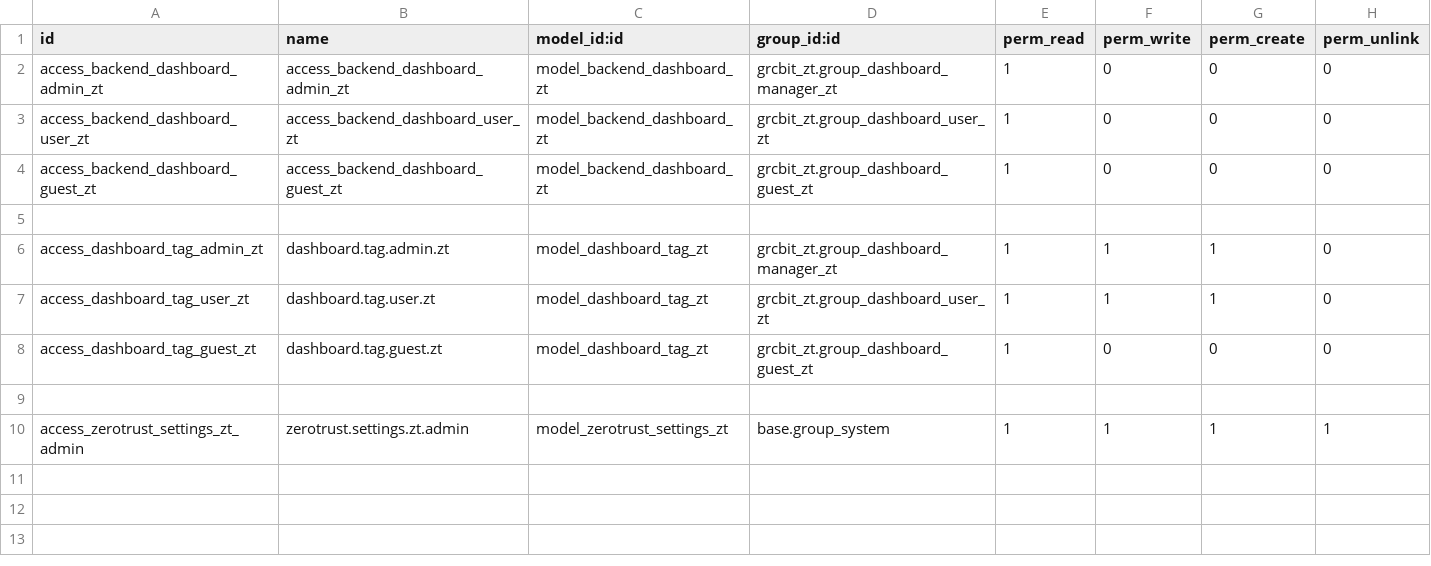
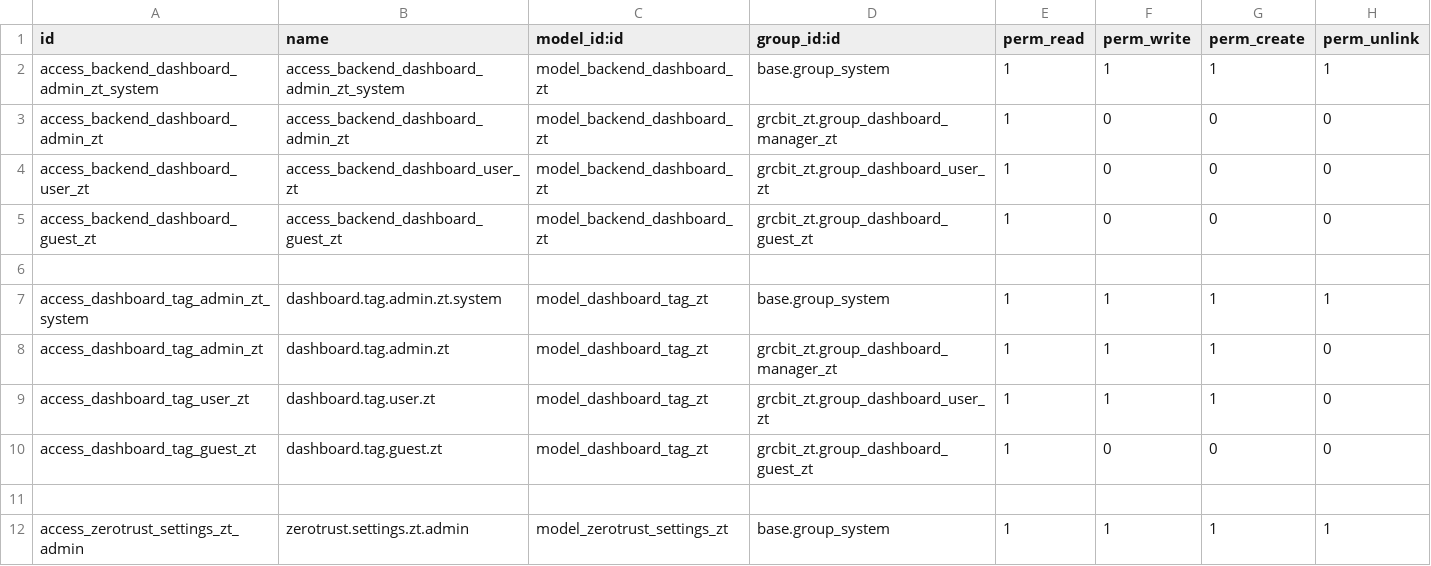
Before and after one commit to OWASP/www-project-it-grc, a CSV file: grcbit_zt/security/ir.model.access.csv, drawn as a sheet; the diff names each change by its address in the sheet, - before the commit and + after, or states it on an @@ line.

Commit message:
[FIX] Se agrega odoo admin para editar tableros

```diff
--- a/grcbit_zt/security/ir.model.access.csv
+++ b/grcbit_zt/security/ir.model.access.csv
+row 2: access_backend_dashboard_admin_zt_system | access_backend_dashboard_admin_zt_system | model_backend_dashboard_zt | base.group_system | 1 | 1 | 1 | 1
+row 7: access_dashboard_tag_admin_zt_system | dashboard.tag.admin.zt.system | model_dashboard_tag_zt | base.group_system | 1 | 1 | 1 | 1
```
Also changed, not shown: backend_iframe/security/ir.model.access.csv.
